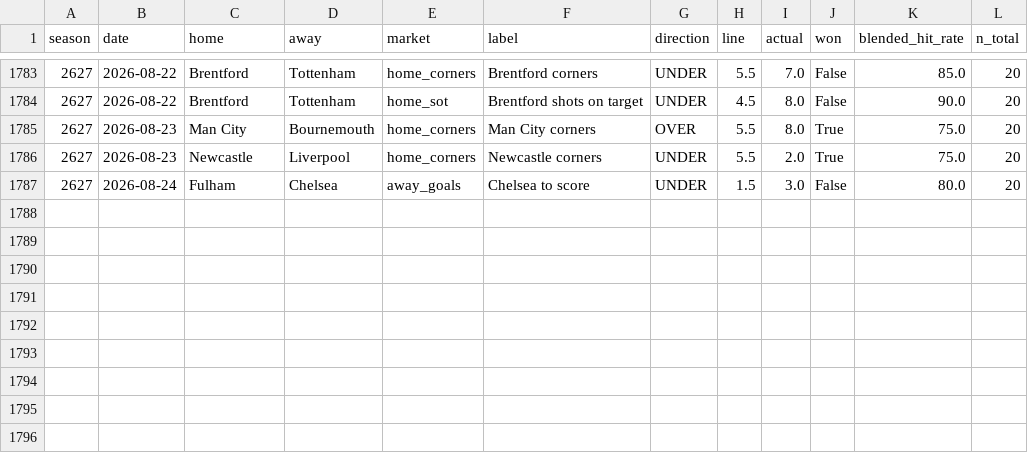
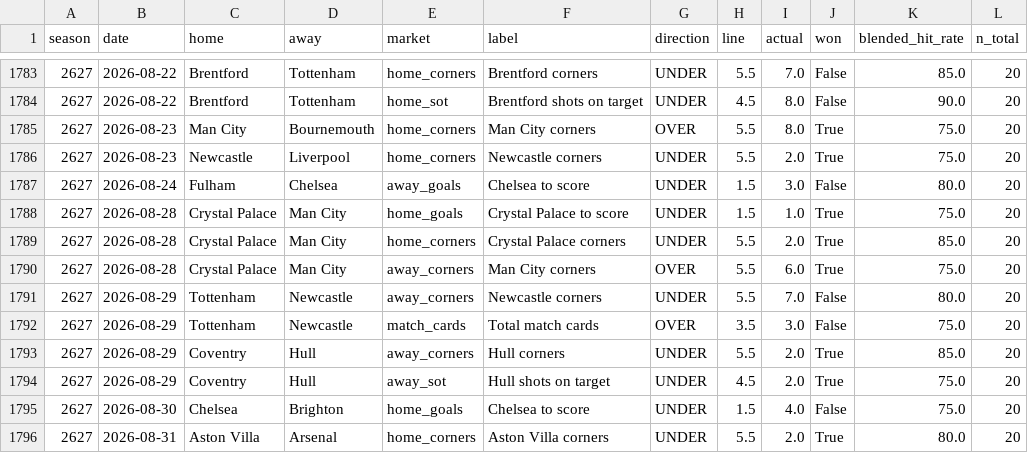
Before and after one commit to valuevault-epl/epl-pitch-signals, a CSV file: var_era_ledger.csv, drawn as a sheet; only a part is shown, gaps mark what is left out.

```diff
--- a/var_era_ledger.csv
+++ b/var_era_ledger.csv
@@ -1787 +1787,10 @@ season,date,home,away,market,label,direction,line,actual,won,blended_hit_rate,n_
 2627,2026-08-24,Fulham,Chelsea,away_goals,Chelsea to score,UNDER,1.5,3.0,False,80.0,20
+2627,2026-08-28,Crystal Palace,Man City,home_goals,Crystal Palace to score,UNDER,1.5,1.0,True,75.0,20
+2627,2026-08-28,Crystal Palace,Man City,home_corners,Crystal Palace corners,UNDER,5.5,2.0,True,85.0,20
+2627,2026-08-28,Crystal Palace,Man City,away_corners,Man City corners,OVER,5.5,6.0,True,75.0,20
+2627,2026-08-29,Tottenham,Newcastle,away_corners,Newcastle corners,UNDER,5.5,7.0,False,80.0,20
+2627,2026-08-29,Tottenham,Newcastle,match_cards,Total match cards,OVER,3.5,3.0,False,75.0,20
+2627,2026-08-29,Coventry,Hull,away_corners,Hull corners,UNDER,5.5,2.0,True,85.0,20
+2627,2026-08-29,Coventry,Hull,away_sot,Hull shots on target,UNDER,4.5,2.0,True,75.0,20
+2627,2026-08-30,Chelsea,Brighton,home_goals,Chelsea to score,UNDER,1.5,4.0,False,75.0,20
+2627,2026-08-31,Aston Villa,Arsenal,home_corners,Aston Villa corners,UNDER,5.5,2.0,True,80.0,20
```
Also changed, not shown: 2 other files.
